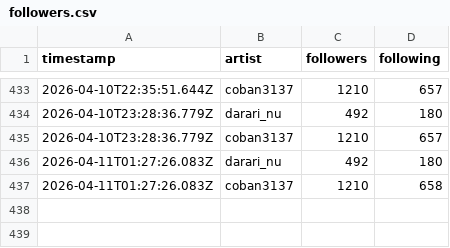
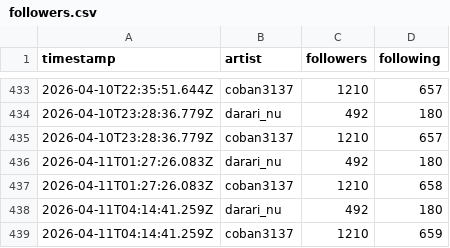
Before and after one commit to Darari-nu/suno-tracker, a CSV file: data/followers.csv, drawn as a sheet; only a part is shown, gaps mark what is left out.

```diff
--- a/data/followers.csv
+++ b/data/followers.csv
@@ -437 +437,3 @@ timestamp,artist,followers,following
 2026-04-11T01:27:26.083Z,coban3137,1210,658
+2026-04-11T04:14:41.259Z,darari_nu,492,180
+2026-04-11T04:14:41.259Z,coban3137,1210,659
```
Also changed, not shown: data/darari_nu.csv, data/trends.csv, 2 other files.
